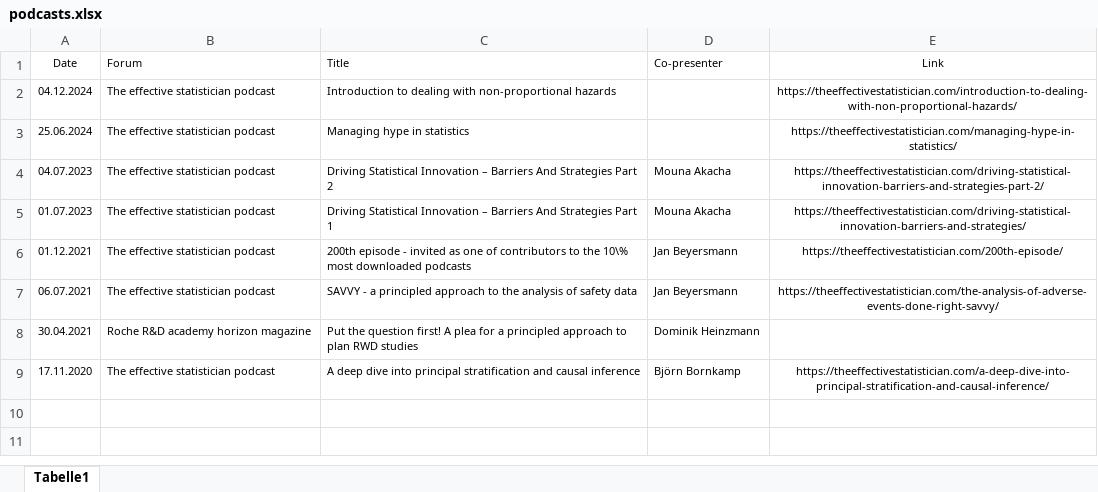
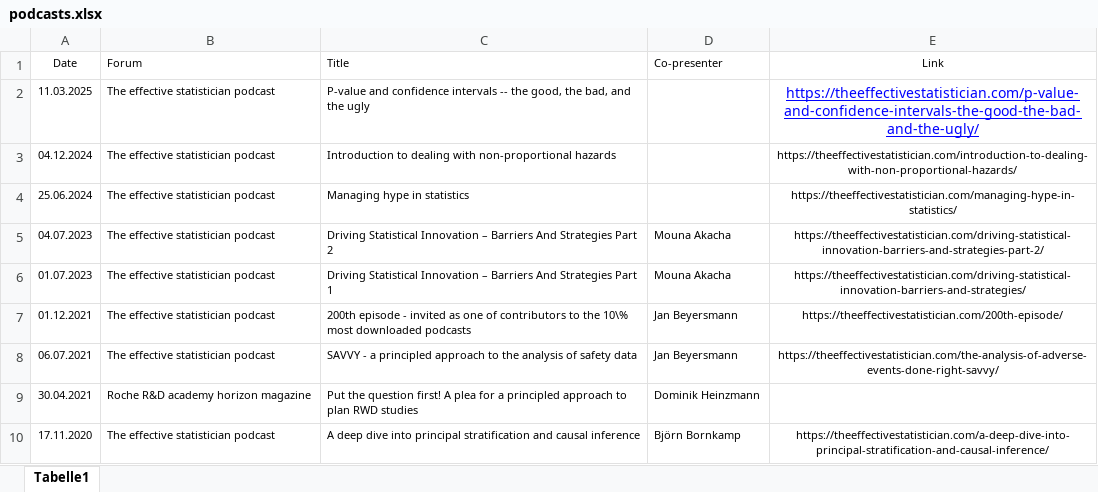
Before and after one commit to numbersman77/kasparrufibach, an Excel workbook: data/podcasts.xlsx, sheet Tabelle1, drawn as a sheet; values as stored, in another font and other column widths than the file's, no borders; the diff names each change by its address in the sheet, - before the commit and + after, or states it on an @@ line.

```diff
--- a/data/podcasts.xlsx (sheet Tabelle1)
+++ b/data/podcasts.xlsx (sheet Tabelle1)
+row 2: 11.03.2025 | The effective statistician podcast | P-value and confidence intervals -- the good, the bad, and the ugly |  | https://theeffectivestatistician.com/p-value-and-confidence-intervals-the-good-the-bad-and-the-ugly/
```
Also changed, not shown: 2 other files.
